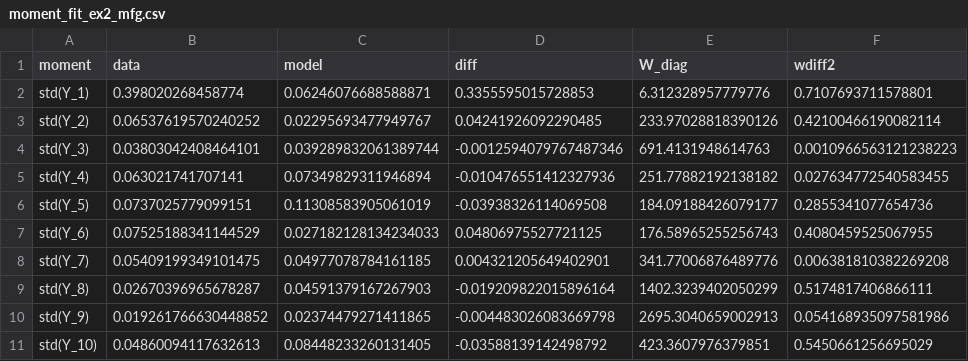
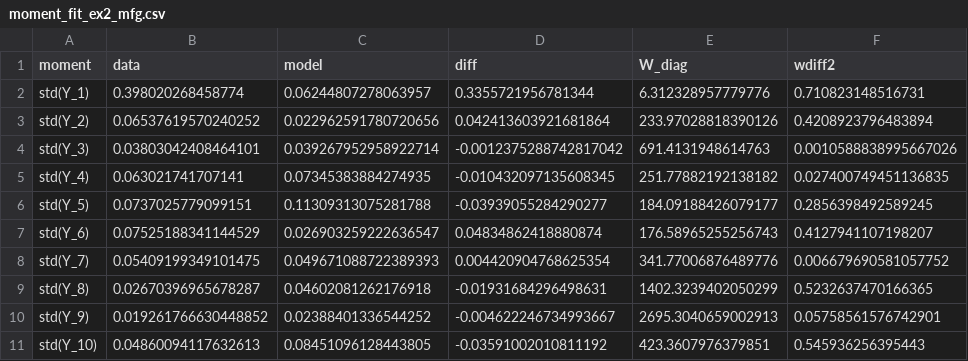
Before and after one commit to andiaz90/networks_dpmp, a CSV file: Model/julia_dynare/tables/moment_fit_ex2_mfg.csv, drawn as a sheet; only a part is shown; the diff covers the shown part only.

```diff
--- a/Model/julia_dynare/tables/moment_fit_ex2_mfg.csv
+++ b/Model/julia_dynare/tables/moment_fit_ex2_mfg.csv
@@ -1,11 +1,11 @@
 moment,data,model,diff,W_diag,wdiff2
-std(Y_1),0.398020268458774,0.06246076688588871,0.3355595015728853,6.312328957779776,0.7107693711578801
-std(Y_2),0.06537619570240252,0.02295693477949767,0.04241926092290485,233.97028818390126,0.42100466190082114
-std(Y_3),0.03803042408464101,0.039289832061389744,-0.0012594079767487346,691.4131948614763,0.0010966563121238223
-std(Y_4),0.063021741707141,0.07349829311946894,-0.010476551412327936,251.77882192138182,0.027634772540583455
-std(Y_5),0.0737025779099151,0.11308583905061019,-0.03938326114069508,184.09188426079177,0.2855341077654736
-std(Y_6),0.07525188341144529,0.027182128134234033,0.04806975527721125,176.58965255256743,0.4080459525067955
-std(Y_7),0.05409199349101475,0.04977078784161185,0.004321205649402901,341.77006876489776,0.006381810382269208
-std(Y_8),0.02670396965678287,0.04591379167267903,-0.019209822015896164,1402.3239402050299,0.5174817406866111
-std(Y_9),0.019261766630448852,0.02374479271411865,-0.004483026083669798,2695.3040659002913,0.054168935097581986
-std(Y_10),0.04860094117632613,0.08448233260131405,-0.03588139142498792,423.3607976379851,0.5450661256695029
+std(Y_1),0.398020268458774,0.06244807278063957,0.3355721956781344,6.312328957779776,0.710823148516731
+std(Y_2),0.06537619570240252,0.022962591780720656,0.042413603921681864,233.97028818390126,0.4208923796483894
+std(Y_3),0.03803042408464101,0.039267952958922714,-0.0012375288742817042,691.4131948614763,0.0010588838995667026
+std(Y_4),0.063021741707141,0.07345383884274935,-0.010432097135608345,251.77882192138182,0.027400749451136835
+std(Y_5),0.0737025779099151,0.11309313075281788,-0.03939055284290277,184.09188426079177,0.2856398492589245
+std(Y_6),0.07525188341144529,0.026903259222636547,0.04834862418880874,176.58965255256743,0.4127941107198207
+std(Y_7),0.05409199349101475,0.049671088722389393,0.004420904768625354,341.77006876489776,0.006679690581057752
+std(Y_8),0.02670396965678287,0.04602081262176918,-0.01931684296498631,1402.3239402050299,0.5232637470166365
+std(Y_9),0.019261766630448852,0.02388401336544252,-0.004622246734993667,2695.3040659002913,0.05758561576742901
+std(Y_10),0.04860094117632613,0.08451096128443805,-0.03591002010811192,423.3607976379851,0.545936256395443
```
Also changed, not shown: 105 edited cells elsewhere in this file, Model/julia_dynare/mod/dynare_g1_1.csv, Model/julia_dynare/mod/dynare_g1_2.csv, 22 other files.
